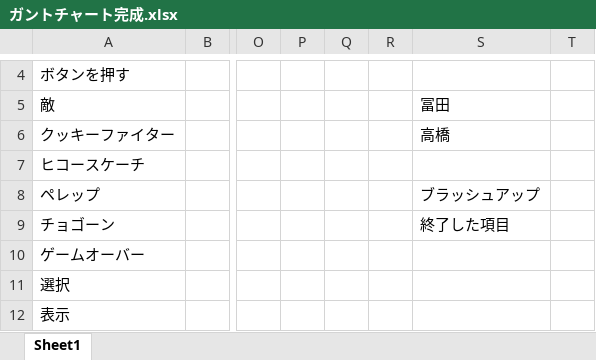
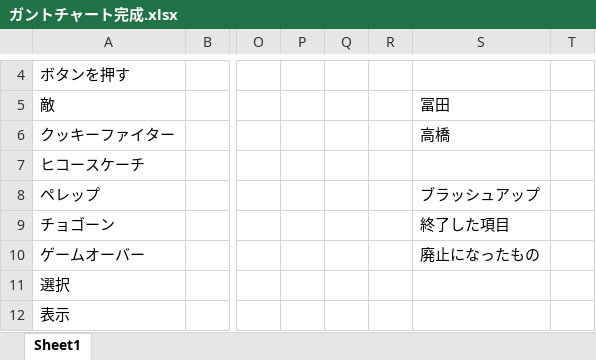
Before and after one commit to GCLUC2017s/GameProject, an Excel workbook: 福山/ドキュメント/ガントチャート完成.xlsx, sheet Sheet1, drawn as a sheet; only a part is shown, gaps mark what is left out; values as stored, in another font and other column widths than the file's, no cell formats; charts and pictures not drawn; the diff names each change by its address in the sheet, - before the commit and + after, or states it on an @@ line.

```diff
--- a/福山/ドキュメント/ガントチャート完成.xlsx (sheet Sheet1)
+++ b/福山/ドキュメント/ガントチャート完成.xlsx (sheet Sheet1)
-S10: (empty)
+S10: 廃止になったもの
```
Also changed, not shown: cell formats, charts or pictures, 2 other files.
